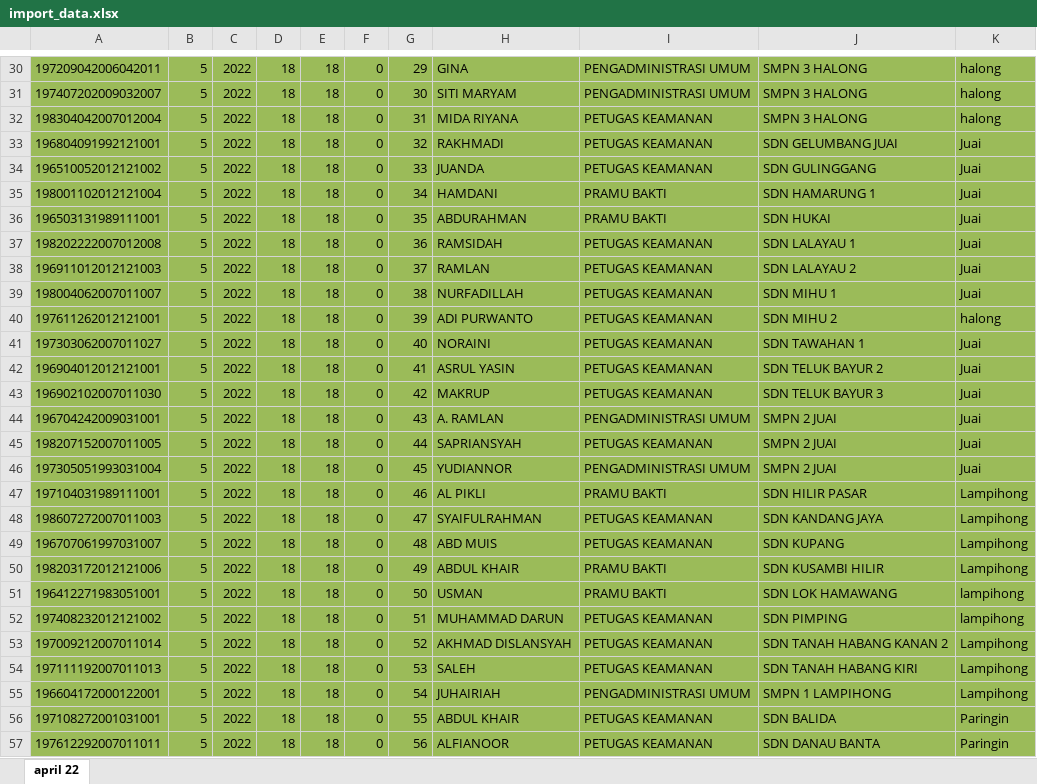
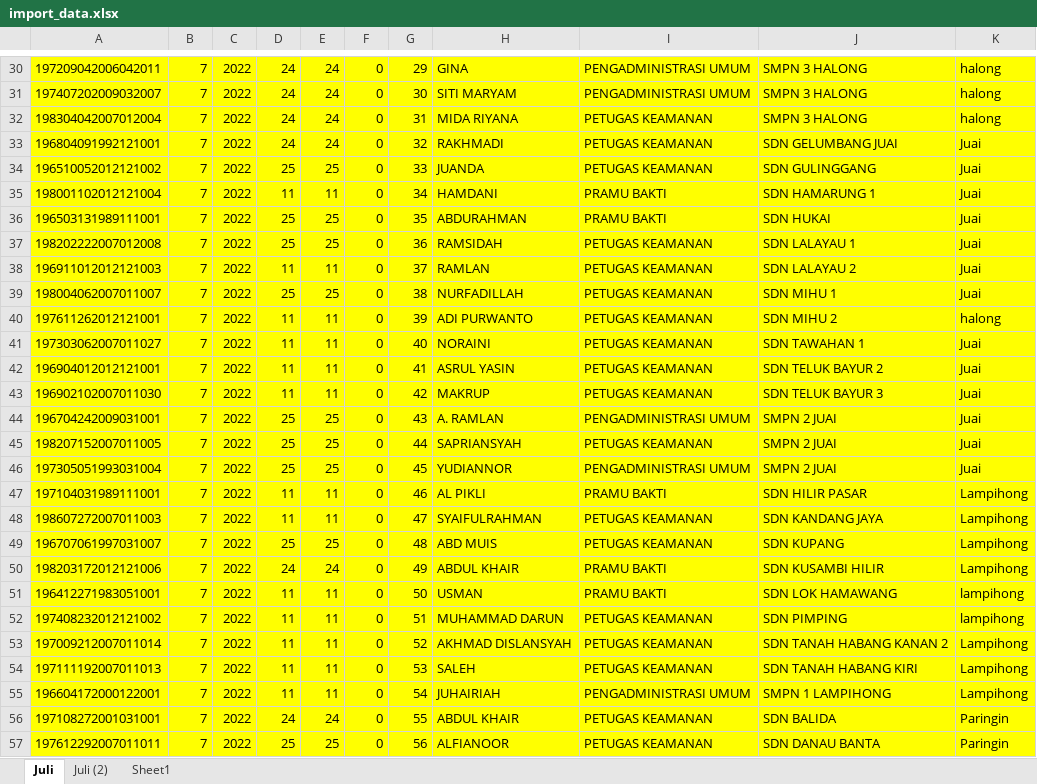
Before and after one commit to muhammadnorseputra/silka-server, an Excel workbook: excel/import_data.xlsx, sheet Juli, drawn as a sheet; only a part is shown, gaps mark what is left out; values as stored, in another font and other column widths than the file's, no borders; the diff covers the shown part only; the diff names each change by its address in the sheet, - before the commit and + after, or states it on an @@ line.

```diff
--- a/excel/import_data.xlsx (sheet Juli)
+++ b/excel/import_data.xlsx (sheet Juli)
-sheet tab: april 22
+sheet tab: Juli
+sheet tab: Juli (2)
+sheet tab: Sheet1
-A30:K57 fill: #9BBB59
+A30:K57 fill: #FFFF00
-B30:B57: 5
+B30:B57: 7
-D30:D33: 18
+D30:D33: 24
-E30:E33: 18
+E30:E33: 24
-D34: 18
+D34: 25
-E34: 18
+E34: 25
-D35: 18
+D35: 11
-E35: 18
+E35: 11
-D36:D37: 18
+D36:D37: 25
-E36:E37: 18
+E36:E37: 25
-D38: 18
+D38: 11
-E38: 18
+E38: 11
-D39: 18
+D39: 25
-E39: 18
+E39: 25
-D40:D43: 18
+D40:D43: 11
-E40:E43: 18
+E40:E43: 11
-D44:D46: 18
+D44:D46: 25
-E44:E46: 18
+E44:E46: 25
-D47:D48: 18
+D47:D48: 11
-E47:E48: 18
+E47:E48: 11
-D49: 18
+D49: 25
-E49: 18
+E49: 25
-D50: 18
+D50: 24
-E50: 18
+E50: 24
-D51:D55: 18
+D51:D55: 11
-E51:E55: 18
+E51:E55: 11
-D56: 18
+D56: 24
-E56: 18
+E56: 24
-D57: 18
+D57: 25
-E57: 18
+E57: 25
```
Also changed, not shown: 120 edited cells and cell formats elsewhere in this sheet, exceltpp/import_hitungtpp.xlsx, 27 other files.
